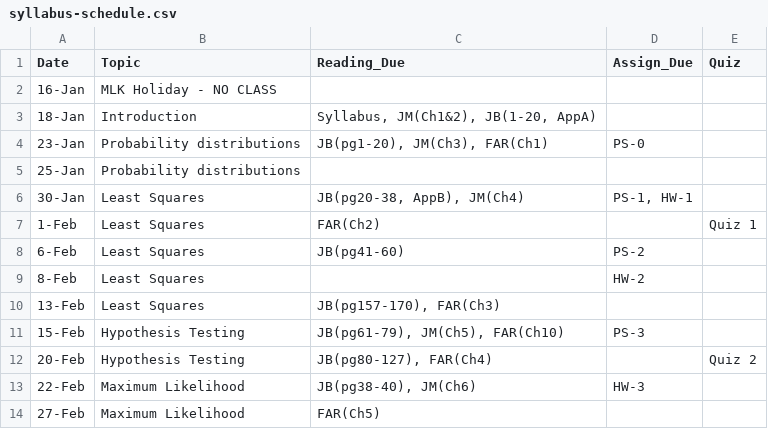
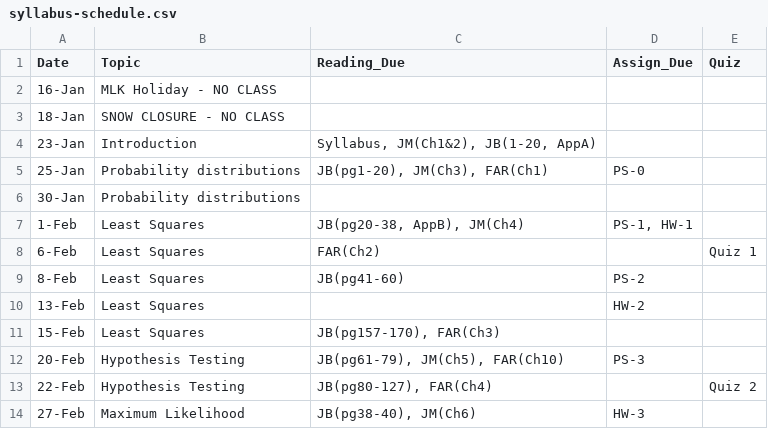
Before and after one commit to joseph-mihaljevic/inf511-book, a CSV file: _table-data/syllabus-schedule.csv, drawn as a sheet; only a part is shown; the diff covers the shown part only.

Commit message:
update syllabus - snow closure

```diff
--- a/_table-data/syllabus-schedule.csv
+++ b/_table-data/syllabus-schedule.csv
@@ -2,13 +2,13 @@
 16-Jan,MLK Holiday - NO CLASS,,,
-18-Jan,Introduction,"Syllabus, JM(Ch1&2), JB(1-20, AppA)",,
-23-Jan,Probability distributions ,"JB(pg1-20), JM(Ch3), FAR(Ch1)",PS-0,
-25-Jan,Probability distributions ,,,
-30-Jan,Least Squares,"JB(pg20-38, AppB), JM(Ch4)","PS-1, HW-1",
-1-Feb,Least Squares,FAR(Ch2),,Quiz 1
-6-Feb,Least Squares,JB(pg41-60),PS-2,
-8-Feb,Least Squares,,HW-2,
-13-Feb,Least Squares,"JB(pg157-170), FAR(Ch3)",,
-15-Feb,Hypothesis Testing,"JB(pg61-79), JM(Ch5), FAR(Ch10)",PS-3,
-20-Feb,Hypothesis Testing,"JB(pg80-127), FAR(Ch4)",,Quiz 2
-22-Feb,Maximum Likelihood,"JB(pg38-40), JM(Ch6)",HW-3,
-27-Feb,Maximum Likelihood,FAR(Ch5),,
+18-Jan,SNOW CLOSURE - NO CLASS,,,
+23-Jan,Introduction,"Syllabus, JM(Ch1&2), JB(1-20, AppA)",,
+25-Jan,Probability distributions ,"JB(pg1-20), JM(Ch3), FAR(Ch1)",PS-0,
+30-Jan,Probability distributions ,,,
+1-Feb,Least Squares,"JB(pg20-38, AppB), JM(Ch4)","PS-1, HW-1",
+6-Feb,Least Squares,FAR(Ch2),,Quiz 1
+8-Feb,Least Squares,JB(pg41-60),PS-2,
+13-Feb,Least Squares,,HW-2,
+15-Feb,Least Squares,"JB(pg157-170), FAR(Ch3)",,
+20-Feb,Hypothesis Testing,"JB(pg61-79), JM(Ch5), FAR(Ch10)",PS-3,
+22-Feb,Hypothesis Testing,"JB(pg80-127), FAR(Ch4)",,Quiz 2
+27-Feb,Maximum Likelihood,"JB(pg38-40), JM(Ch6)",HW-3,
```
Also changed, not shown: 36 edited cells elsewhere in this file, 15 other files.
